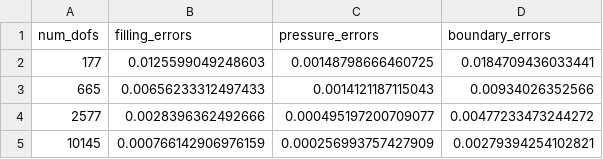
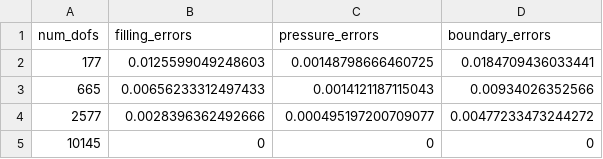
Before and after one commit to ChaffyHurdle/RTM-flow, a CSV file: unit_sqr_error.csv, drawn as a sheet.

```diff
--- a/unit_sqr_error.csv
+++ b/unit_sqr_error.csv
@@ -4,2 +4,2 @@ num_dofs,filling_errors,pressure_errors,boundary_errors
 2577,0.0028396362492666,0.000495197200709077,0.00477233473244272
-10145,0.000766142906976159,0.000256993757427909,0.00279394254102821
+10145,0,0,0
```
Also changed, not shown: 9 other files.
